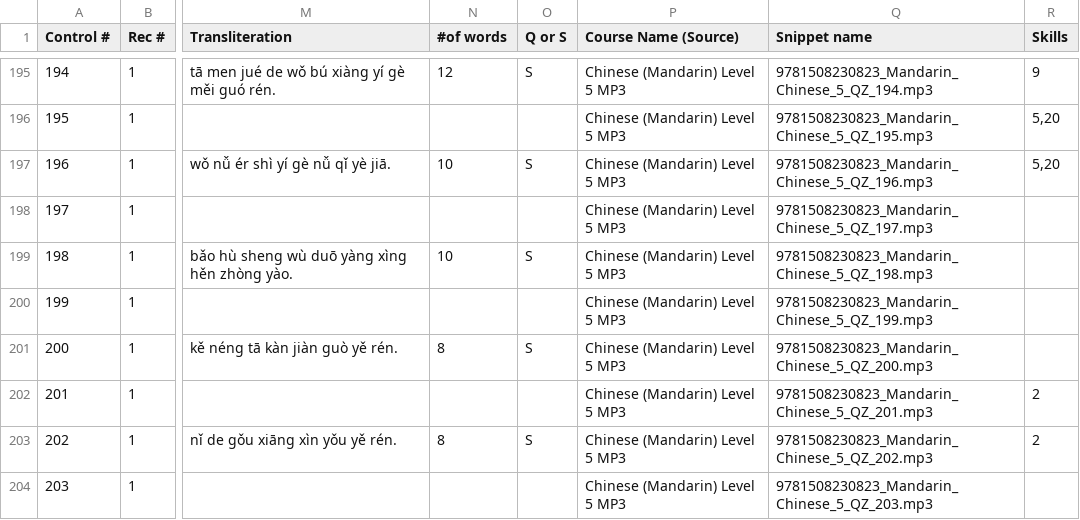
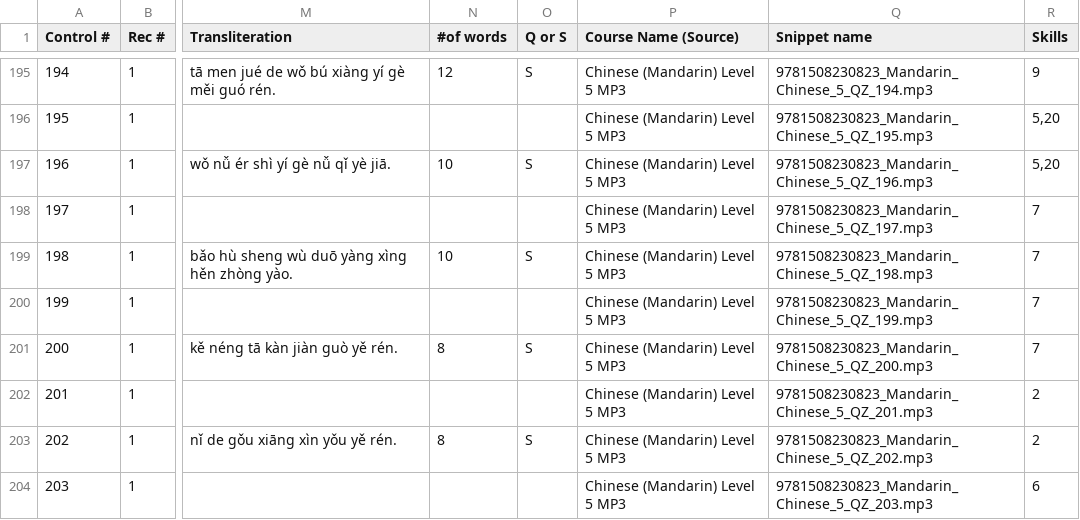
Before and after one commit to snsdigitaldevs/UnlimitedBackend, a CSV file: src/main/resources/skill/9781508230823.csv, drawn as a sheet; only a part is shown, gaps mark what is left out; the diff covers the shown part only; the diff names each change by its address in the sheet, - before the commit and + after, or states it on an @@ line.

```diff
--- a/src/main/resources/skill/9781508230823.csv
+++ b/src/main/resources/skill/9781508230823.csv
-R198:R201 (Skills): (empty)
+R198:R201 (Skills): 7
-R204 (Skills): (empty)
+R204 (Skills): 6
```
Also changed, not shown: 8 edited cells elsewhere in this file, src/main/resources/skill/9781442394902.csv.
